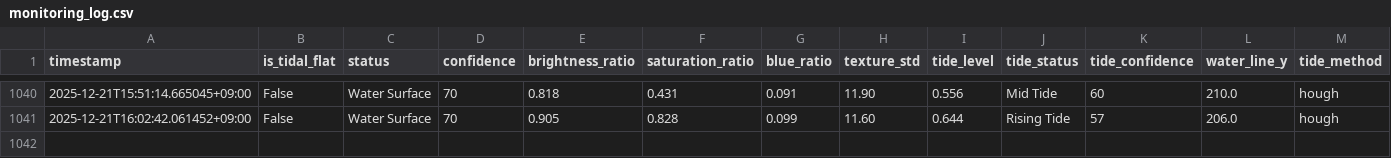
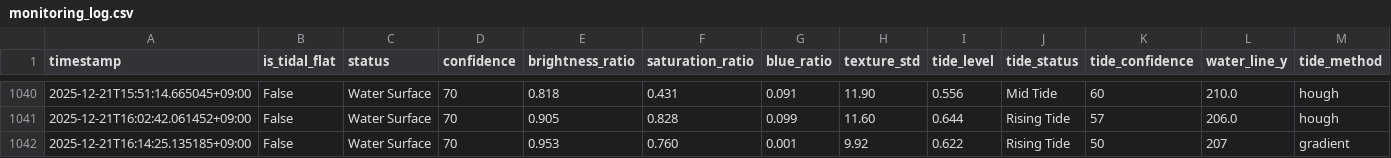
Before and after one commit to kitsukisaiseikyo-byte/nayako-higata, a CSV file: results/monitoring_log.csv, drawn as a sheet; only a part is shown, gaps mark what is left out; rows hold the shown columns only; the diff names each change by its address in the sheet, - before the commit and + after, or states it on an @@ line.

```diff
--- a/results/monitoring_log.csv
+++ b/results/monitoring_log.csv
+row 1042: 2025-12-21T16:14:25.135185+09:00 | False | Water Surface | 70 | 0.953 | 0.760 | 0.001 | 9.92 | 0.622 | Rising Tide | 50 | 207 | gradient
```
Also changed, not shown: 3 other files.
